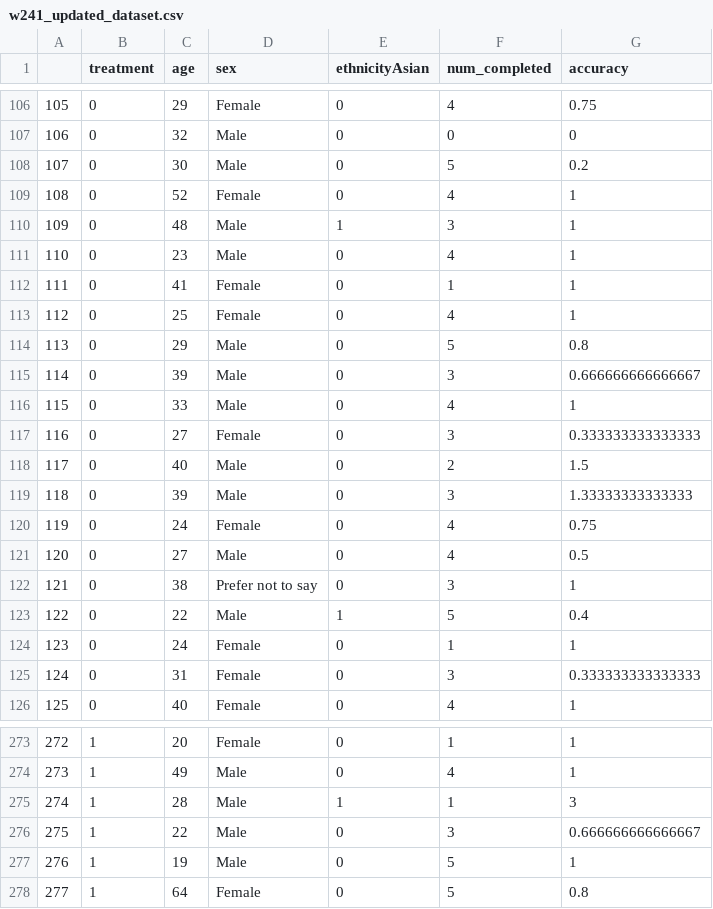
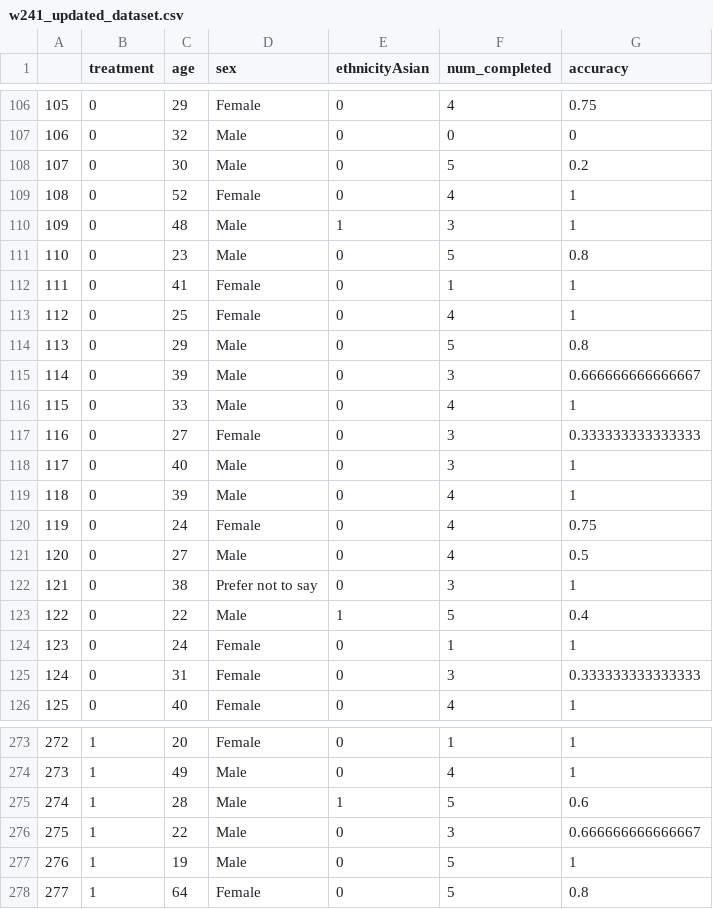
Before and after one commit to drkulkarni236/W241FinalProject_AltruisticBehavior, a CSV file: w241_updated_dataset.csv, drawn as a sheet; only a part is shown, gaps mark what is left out.

Commit message:
edited some wrong values in datasets and changed regressions

```diff
--- a/w241_updated_dataset.csv
+++ b/w241_updated_dataset.csv
@@ -110,3 +110,3 @@
 "109",0,48,"Male",1,3,1
-"110",0,23,"Male",0,4,1
+"110",0,23,"Male",0,5,0.8
 "111",0,41,"Female",0,1,1
@@ -117,4 +117,4 @@
 "116",0,27,"Female",0,3,0.333333333333333
-"117",0,40,"Male",0,2,1.5
-"118",0,39,"Male",0,3,1.33333333333333
+"117",0,40,"Male",0,3,1
+"118",0,39,"Male",0,4,1
 "119",0,24,"Female",0,4,0.75
@@ -274,3 +274,3 @@
 "273",1,49,"Male",0,4,1
-"274",1,28,"Male",1,1,3
+"274",1,28,"Male",1,5,0.6
 "275",1,22,"Male",0,3,0.666666666666667
```
Also changed, not shown: w241_project_dataset.csv, 1 other file.
